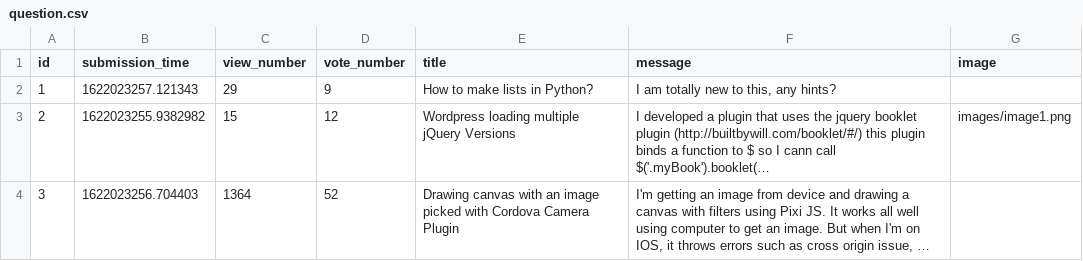
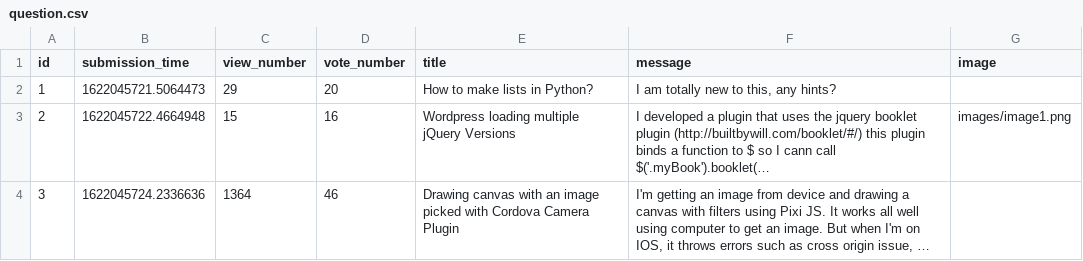
Before and after one commit to keresztenymarcell/webdoctor, a CSV file: sample_data/question.csv, drawn as a sheet; long unchanged cells end in …; the diff names each change by its address in the sheet, - before the commit and + after, or states it on an @@ line.

```diff
--- a/sample_data/question.csv
+++ b/sample_data/question.csv
-B2 (submission_time): 1622023257.121343
+B2 (submission_time): 1622045721.5064473
-D2 (vote_number): 9
+D2 (vote_number): 20
-B3 (submission_time): 1622023255.9382982
+B3 (submission_time): 1622045722.4664948
-D3 (vote_number): 12
+D3 (vote_number): 16
-B4 (submission_time): 1622023256.704403
+B4 (submission_time): 1622045724.2336636
-D4 (vote_number): 52
+D4 (vote_number): 46
```
Also changed, not shown: 3 other files.
